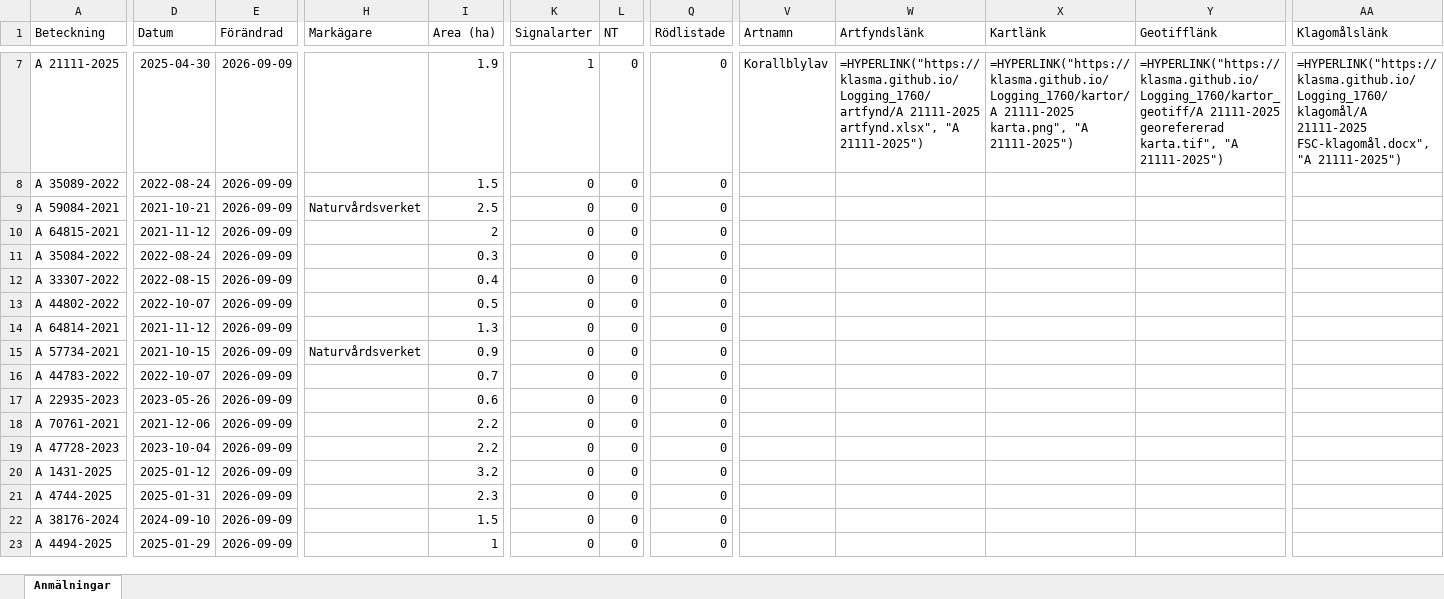
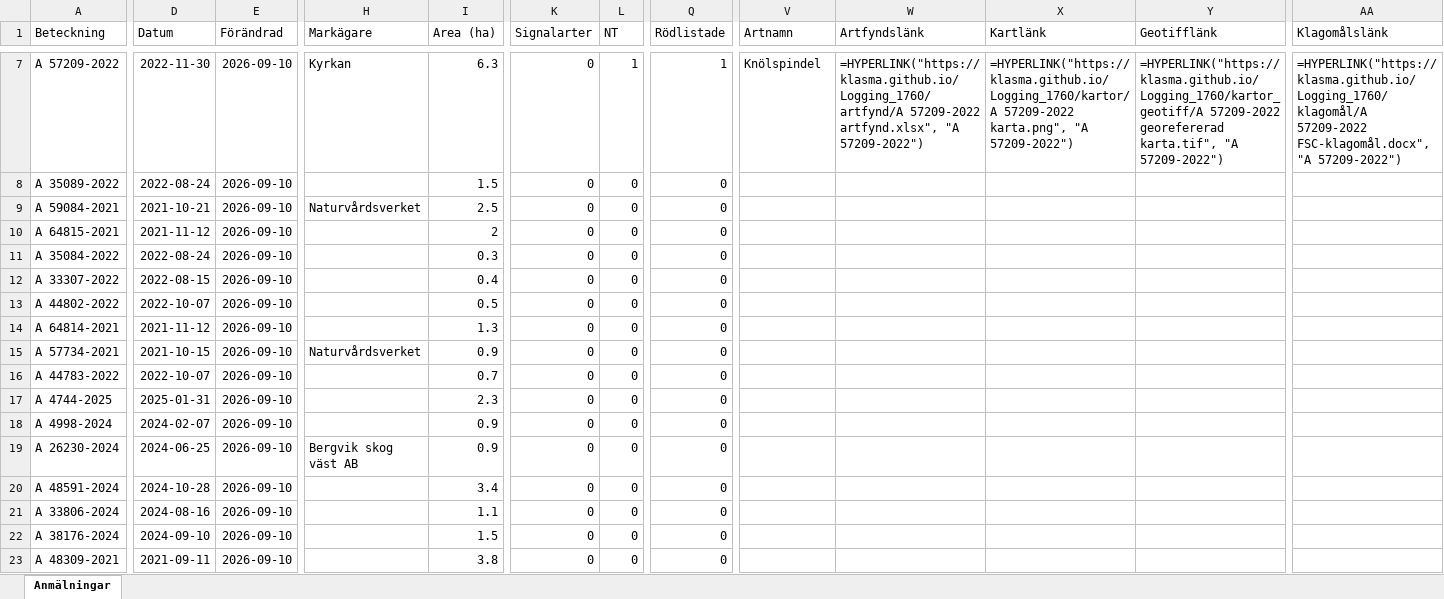
Before and after one commit to klasma/Logging_1760, an Excel workbook: Översikt STORFORS.xlsx, sheet Anmälningar, drawn as a sheet; only a part is shown, gaps mark what is left out; values as stored, in another font and other column widths than the file's, no borders; formulas without a stored value are shown as written; the diff covers the shown part only; the diff names each change by its address in the sheet, - before the commit and + after, or states it on an @@ line.

```diff
--- a/Översikt STORFORS.xlsx (sheet Anmälningar)
+++ b/Översikt STORFORS.xlsx (sheet Anmälningar)
-A7 (Beteckning): A 21111-2025
+A7 (Beteckning): A 57209-2022
-D7 (Datum): 2025-04-30
+D7 (Datum): 2022-11-30
-E7:E23 (Förändrad): 2026-09-09
+E7:E23 (Förändrad): 2026-09-10
-H7 (Markägare): (empty)
+H7 (Markägare): Kyrkan
-I7 (Area (ha)): 1.9
+I7 (Area (ha)): 6.3
-K7 (Signalarter): 1
+K7 (Signalarter): 0
-L7 (NT): 0
+L7 (NT): 1
-Q7 (Rödlistade): 0
+Q7 (Rödlistade): 1
-V7 (Artnamn): Korallblylav
+V7 (Artnamn): Knölspindel
-W7 (Artfyndslänk): =HYPERLINK("https://klasma.github.io/Logging_1760/artfynd/A 21111-2025 artfynd.xlsx", "A 21111-2025")
+W7 (Artfyndslänk): =HYPERLINK("https://klasma.github.io/Logging_1760/artfynd/A 57209-2022 artfynd.xlsx", "A 57209-2022")
-X7 (Kartlänk): =HYPERLINK("https://klasma.github.io/Logging_1760/kartor/A 21111-2025 karta.png", "A 21111-2025")
+X7 (Kartlänk): =HYPERLINK("https://klasma.github.io/Logging_1760/kartor/A 57209-2022 karta.png", "A 57209-2022")
-Y7 (Geotifflänk): =HYPERLINK("https://klasma.github.io/Logging_1760/kartor_geotiff/A 21111-2025 georefererad karta.tif", "A 21111-2025")
+Y7 (Geotifflänk): =HYPERLINK("https://klasma.github.io/Logging_1760/kartor_geotiff/A 57209-2022 georefererad karta.tif", "A 57209-2022")
-AA7 (Klagomålslänk): =HYPERLINK("https://klasma.github.io/Logging_1760/klagomål/A 21111-2025 FSC-klagomål.docx", "A 21111-2025")
+AA7 (Klagomålslänk): =HYPERLINK("https://klasma.github.io/Logging_1760/klagomål/A 57209-2022 FSC-klagomål.docx", "A 57209-2022")
-A17 (Beteckning): A 22935-2023
+A17 (Beteckning): A 4744-2025
-D17 (Datum): 2023-05-26
+D17 (Datum): 2025-01-31
-I17 (Area (ha)): 0.6
+I17 (Area (ha)): 2.3
-A18 (Beteckning): A 70761-2021
+A18 (Beteckning): A 4998-2024
-D18 (Datum): 2021-12-06
+D18 (Datum): 2024-02-07
-I18:I19 (Area (ha)): 2.2
+I18:I19 (Area (ha)): 0.9
-A19 (Beteckning): A 47728-2023
+A19 (Beteckning): A 26230-2024
-D19 (Datum): 2023-10-04
+D19 (Datum): 2024-06-25
-H19 (Markägare): (empty)
+H19 (Markägare): Bergvik skog väst AB
-A20 (Beteckning): A 1431-2025
+A20 (Beteckning): A 48591-2024
-D20 (Datum): 2025-01-12
+D20 (Datum): 2024-10-28
-I20 (Area (ha)): 3.2
+I20 (Area (ha)): 3.4
-A21 (Beteckning): A 4744-2025
+A21 (Beteckning): A 33806-2024
-D21 (Datum): 2025-01-31
+D21 (Datum): 2024-08-16
-I21 (Area (ha)): 2.3
+I21 (Area (ha)): 1.1
-A23 (Beteckning): A 4494-2025
+A23 (Beteckning): A 48309-2021
-D23 (Datum): 2025-01-29
+D23 (Datum): 2021-09-11
-I23 (Area (ha)): 1
+I23 (Area (ha)): 3.8
```
Also changed, not shown: 676 edited cells elsewhere in this sheet, artfynd/A 21111-2025 artfynd.xlsx, artfynd/A 43407-2022 artfynd.xlsx, 31 other files.
